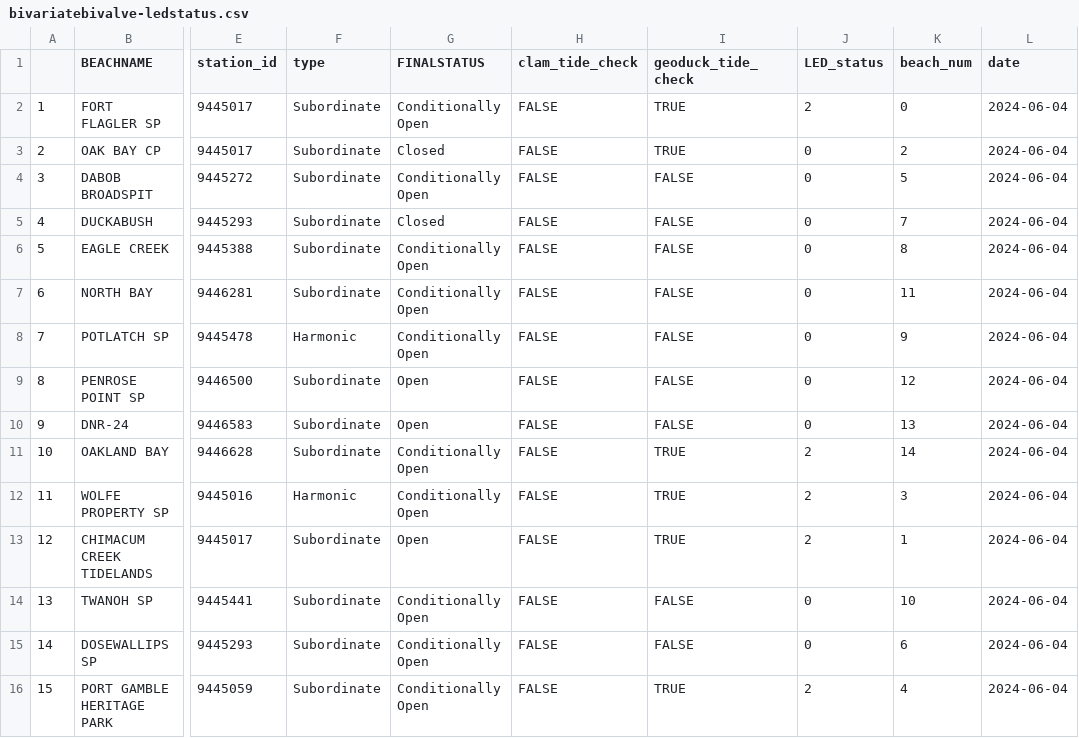
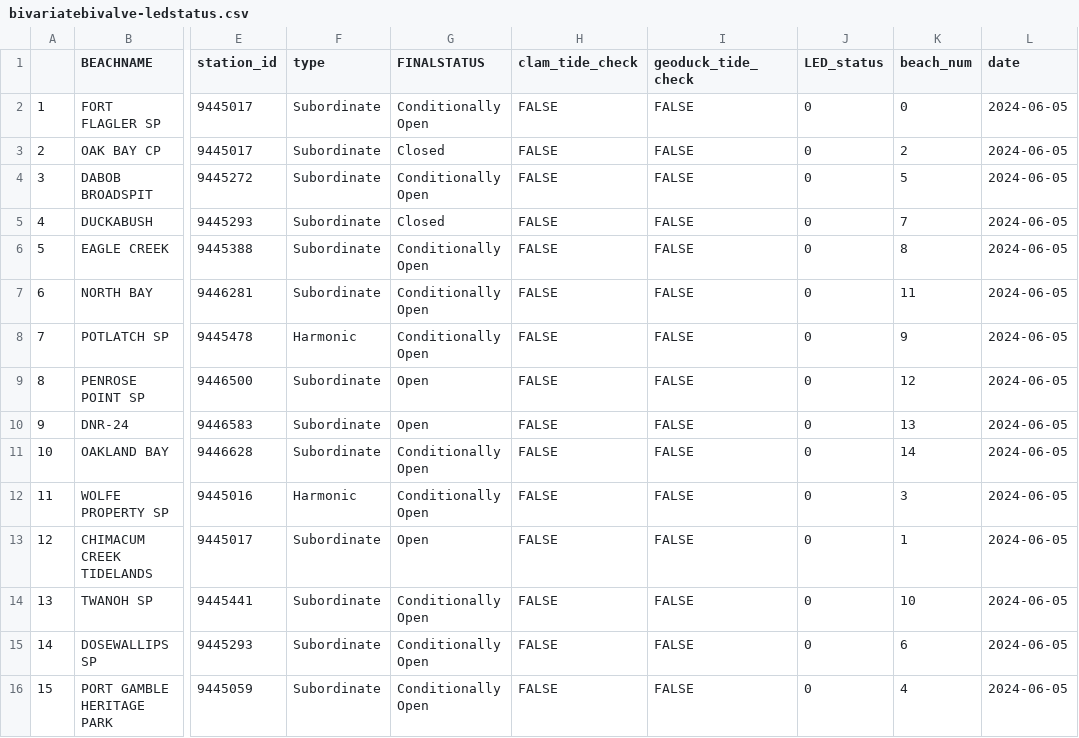
Before and after one commit to janicekchen/bivariate-bivalve, a CSV file: data/processed/bivariatebivalve-ledstatus.csv, drawn as a sheet; only a part is shown, gaps mark what is left out; the diff names each change by its address in the sheet, - before the commit and + after, or states it on an @@ line.

```diff
--- a/data/processed/bivariatebivalve-ledstatus.csv
+++ b/data/processed/bivariatebivalve-ledstatus.csv
-I2:I3 (geoduck_tide_check): TRUE
+I2:I3 (geoduck_tide_check): FALSE
-J2 (LED_status): 2
+J2 (LED_status): 0
-L2:L16 (date): 2024-06-04
+L2:L16 (date): 2024-06-05
-I11:I13 (geoduck_tide_check): TRUE
+I11:I13 (geoduck_tide_check): FALSE
-J11:J13 (LED_status): 2
+J11:J13 (LED_status): 0
-I16 (geoduck_tide_check): TRUE
+I16 (geoduck_tide_check): FALSE
-J16 (LED_status): 2
+J16 (LED_status): 0
```
